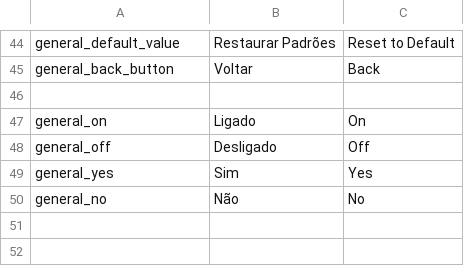
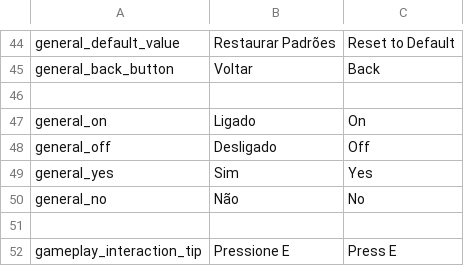
Before and after one commit to MurilloYonamine/5th-Semester-Project, a CSV file: Assets/_Game/Data/Localization/LocalizedText.csv, drawn as a sheet; only a part is shown, gaps mark what is left out; the diff names each change by its address in the sheet, - before the commit and + after, or states it on an @@ line.

```diff
--- a/Assets/_Game/Data/Localization/LocalizedText.csv
+++ b/Assets/_Game/Data/Localization/LocalizedText.csv
+row 51: (empty)
+row 52: gameplay_interaction_tip | Pressione E | Press E
```
Also changed, not shown: 56 other files.
